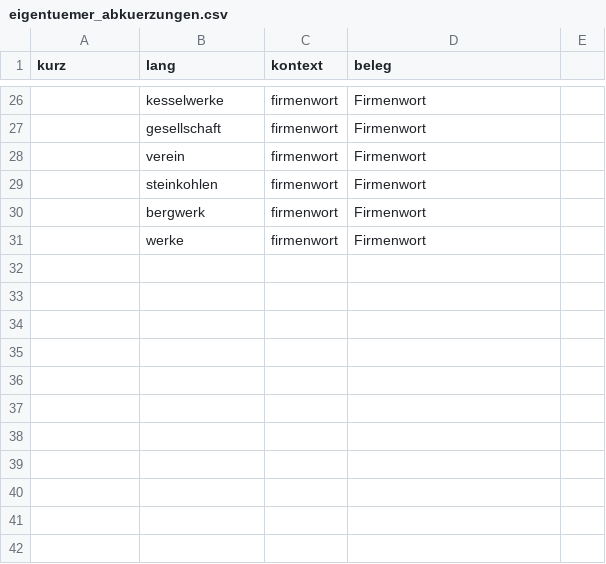
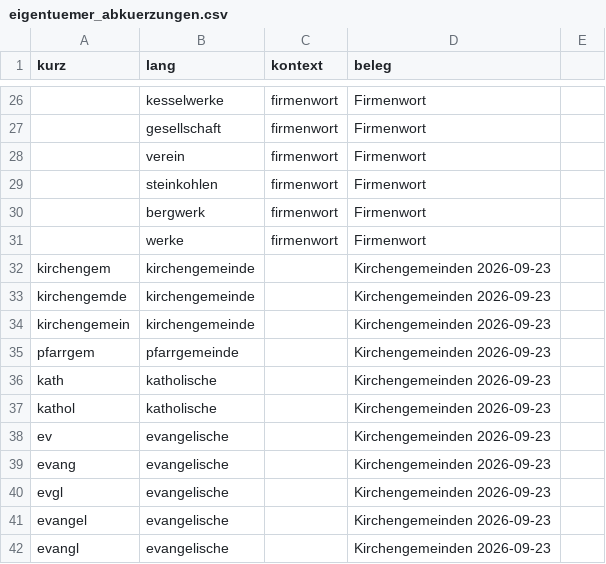
Before and after one commit to rodouc6/essener-adressbuch-1936, a CSV file: kuratierung/eigentuemer_abkuerzungen.csv, drawn as a sheet; only a part is shown, gaps mark what is left out; the diff names each change by its address in the sheet, - before the commit and + after, or states it on an @@ line.

```diff
--- a/kuratierung/eigentuemer_abkuerzungen.csv
+++ b/kuratierung/eigentuemer_abkuerzungen.csv
+row 32: kirchengem | kirchengemeinde |  | Kirchengemeinden 2026-09-23
+row 33: kirchengemde | kirchengemeinde |  | Kirchengemeinden 2026-09-23
+row 34: kirchengemein | kirchengemeinde |  | Kirchengemeinden 2026-09-23
+row 35: pfarrgem | pfarrgemeinde |  | Kirchengemeinden 2026-09-23
+row 36: kath | katholische |  | Kirchengemeinden 2026-09-23
+row 37: kathol | katholische |  | Kirchengemeinden 2026-09-23
+row 38: ev | evangelische |  | Kirchengemeinden 2026-09-23
+row 39: evang | evangelische |  | Kirchengemeinden 2026-09-23
+row 40: evgl | evangelische |  | Kirchengemeinden 2026-09-23
+row 41: evangel | evangelische |  | Kirchengemeinden 2026-09-23
+row 42: evangl | evangelische |  | Kirchengemeinden 2026-09-23
```
Also changed, not shown: kuratierung/eigentuemer.csv, 2 other files.
